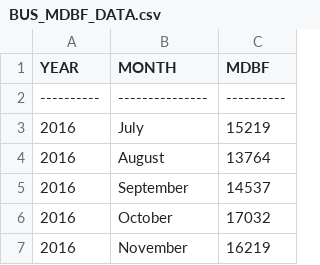
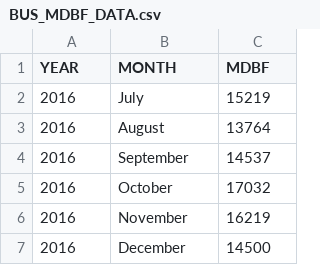
Before and after one commit to vasantsaladi/nj_transit_data_ru_hack, a CSV file: data/MDBF/BUS_MDBF_DATA.csv, drawn as a sheet; only a part is shown; the shorter side is filled out with more unchanged rows; the diff names each change by its address in the sheet, - before the commit and + after, or states it on an @@ line.

```diff
--- a/data/MDBF/BUS_MDBF_DATA.csv
+++ b/data/MDBF/BUS_MDBF_DATA.csv
-row 2: ---------- | --------------- | ----------
```
Also changed, not shown: data/MDBF/RAIL_MDBF_DATA.csv, data/OPT/BUS_OTP_DATA.csv, 11 other files.
